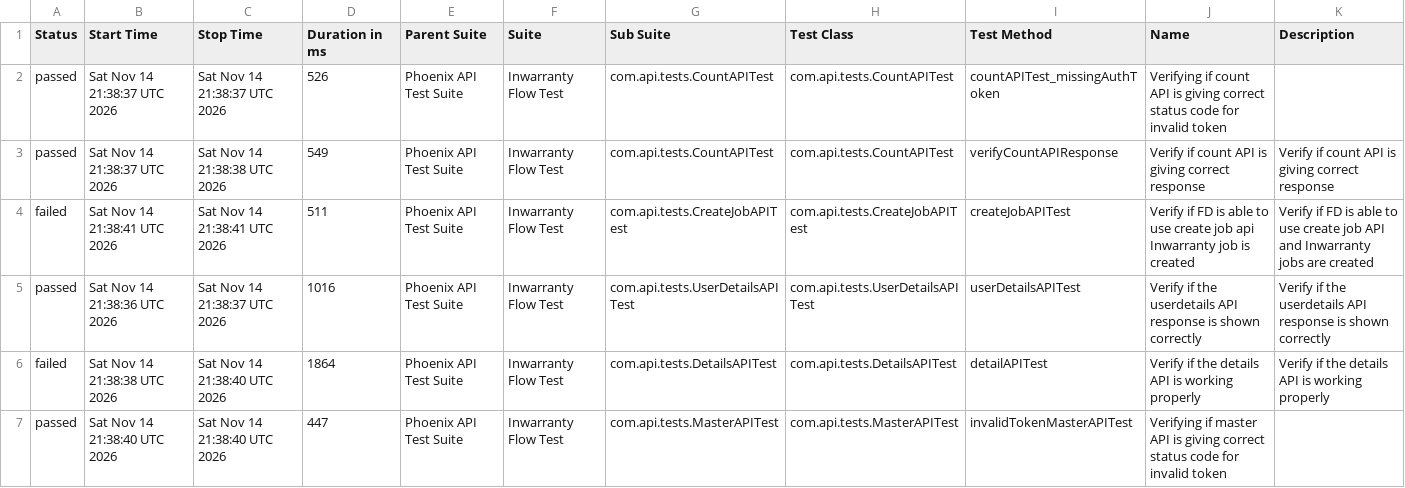
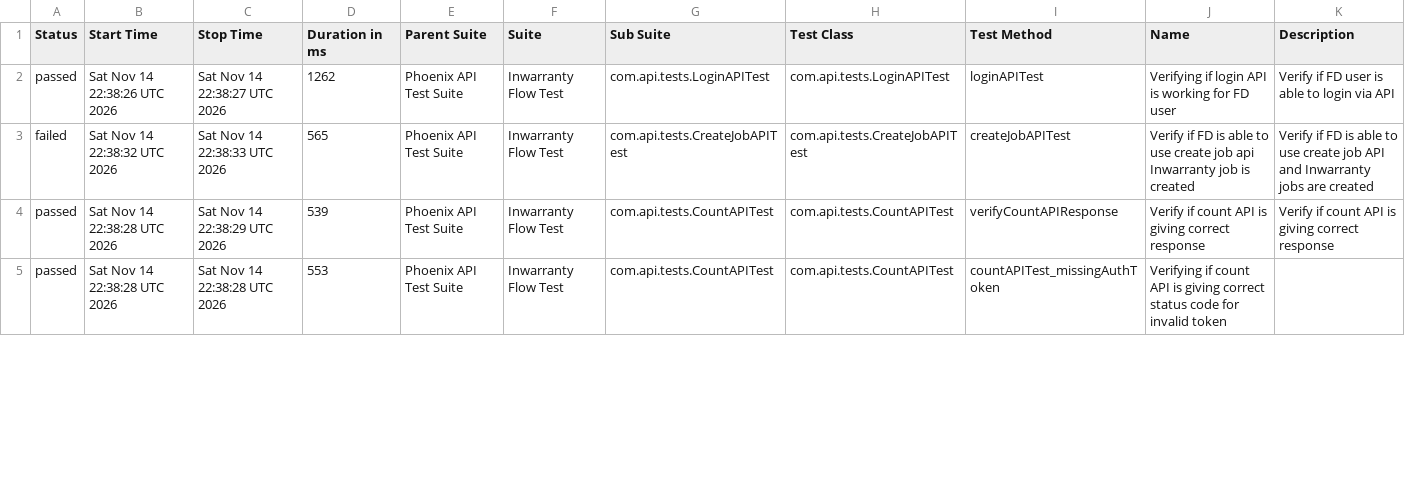
Before and after one commit to Zulminan/PhoenixTestAutomationFramework, a CSV file: data/suites.csv, drawn as a sheet; only a part is shown; the diff covers the shown part only.

```diff
--- a/data/suites.csv
+++ b/data/suites.csv
@@ -1,7 +1,5 @@
 "Status","Start Time","Stop Time","Duration in ms","Parent Suite","Suite","Sub Suite","Test Class","Test Method","Name","Description"
-"passed","Sat Nov 14 21:38:37 UTC 2026","Sat Nov 14 21:38:37 UTC 2026","526","Phoenix API Test Suite","Inwarranty Flow Test","com.api.tests.CountAPITest","com.api.tests.CountAPITest","countAPITest_missingAuthToken","Verifying if count API is giving correct status code for invalid token",""
-"passed","Sat Nov 14 21:38:37 UTC 2026","Sat Nov 14 21:38:38 UTC 2026","549","Phoenix API Test Suite","Inwarranty Flow Test","com.api.tests.CountAPITest","com.api.tests.CountAPITest","verifyCountAPIResponse","Verify if count API is giving correct response","Verify if count API is giving correct response"
-"failed","Sat Nov 14 21:38:41 UTC 2026","Sat Nov 14 21:38:41 UTC 2026","511","Phoenix API Test Suite","Inwarranty Flow Test","com.api.tests.CreateJobAPITest","com.api.tests.CreateJobAPITest","createJobAPITest","Verify if FD is able to use create job api Inwarranty job is created","Verify if FD is able to use create job API and Inwarranty jobs are created"
-"passed","Sat Nov 14 21:38:36 UTC 2026","Sat Nov 14 21:38:37 UTC 2026","1016","Phoenix API Test Suite","Inwarranty Flow Test","com.api.tests.UserDetailsAPITest","com.api.tests.UserDetailsAPITest","userDetailsAPITest","Verify if the userdetails API response is shown correctly","Verify if the userdetails API response is shown correctly"
-"failed","Sat Nov 14 21:38:38 UTC 2026","Sat Nov 14 21:38:40 UTC 2026","1864","Phoenix API Test Suite","Inwarranty Flow Test","com.api.tests.DetailsAPITest","com.api.tests.DetailsAPITest","detailAPITest","Verify if the details API is working properly","Verify if the details API is working properly"
-"passed","Sat Nov 14 21:38:40 UTC 2026","Sat Nov 14 21:38:40 UTC 2026","447","Phoenix API Test Suite","Inwarranty Flow Test","com.api.tests.MasterAPITest","com.api.tests.MasterAPITest","invalidTokenMasterAPITest","Verifying if master API is giving correct status code for invalid token",""
+"passed","Sat Nov 14 22:38:26 UTC 2026","Sat Nov 14 22:38:27 UTC 2026","1262","Phoenix API Test Suite","Inwarranty Flow Test","com.api.tests.LoginAPITest","com.api.tests.LoginAPITest","loginAPITest","Verifying if login API is working for FD user","Verify if FD user is able to login via API"
+"failed","Sat Nov 14 22:38:32 UTC 2026","Sat Nov 14 22:38:33 UTC 2026","565","Phoenix API Test Suite","Inwarranty Flow Test","com.api.tests.CreateJobAPITest","com.api.tests.CreateJobAPITest","createJobAPITest","Verify if FD is able to use create job api Inwarranty job is created","Verify if FD is able to use create job API and Inwarranty jobs are created"
+"passed","Sat Nov 14 22:38:28 UTC 2026","Sat Nov 14 22:38:29 UTC 2026","539","Phoenix API Test Suite","Inwarranty Flow Test","com.api.tests.CountAPITest","com.api.tests.CountAPITest","verifyCountAPIResponse","Verify if count API is giving correct response","Verify if count API is giving correct response"
+"passed","Sat Nov 14 22:38:28 UTC 2026","Sat Nov 14 22:38:28 UTC 2026","553","Phoenix API Test Suite","Inwarranty Flow Test","com.api.tests.CountAPITest","com.api.tests.CountAPITest","countAPITest_missingAuthToken","Verifying if count API is giving correct status code for invalid token",""
```
Also changed, not shown: 2 added rows and 11 edited cells elsewhere in this file, data/behaviors.csv, 55 other files.
